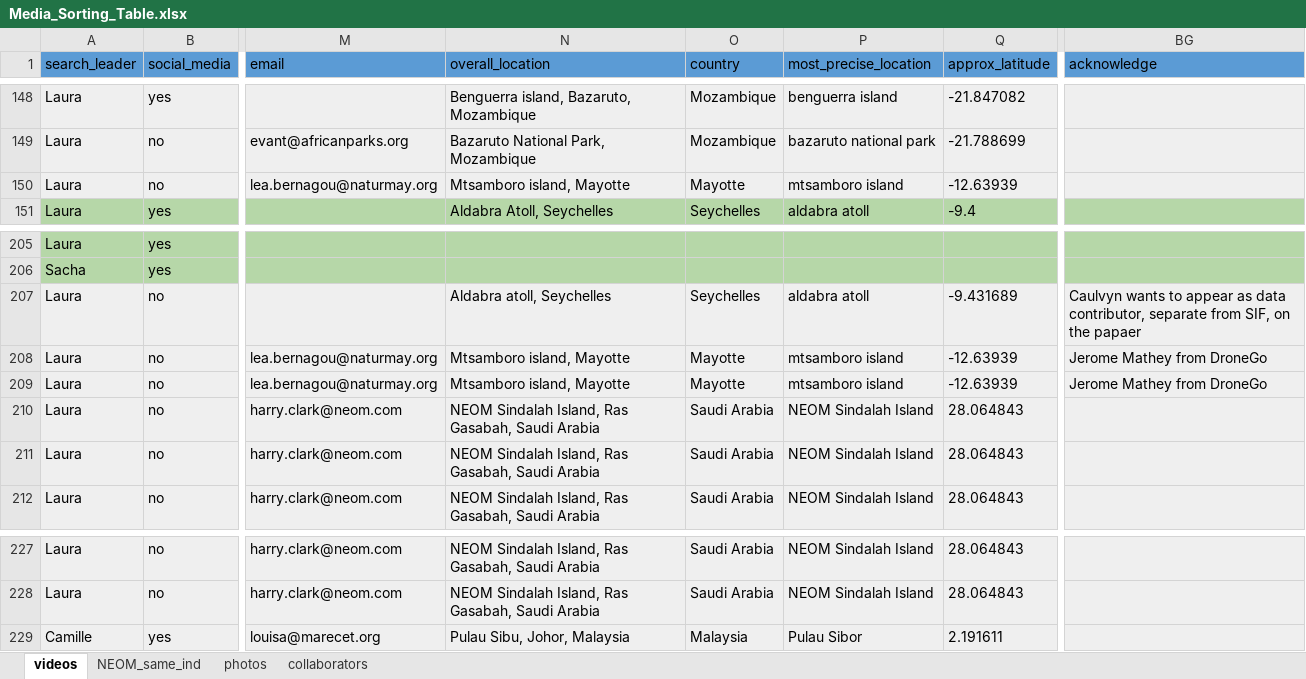
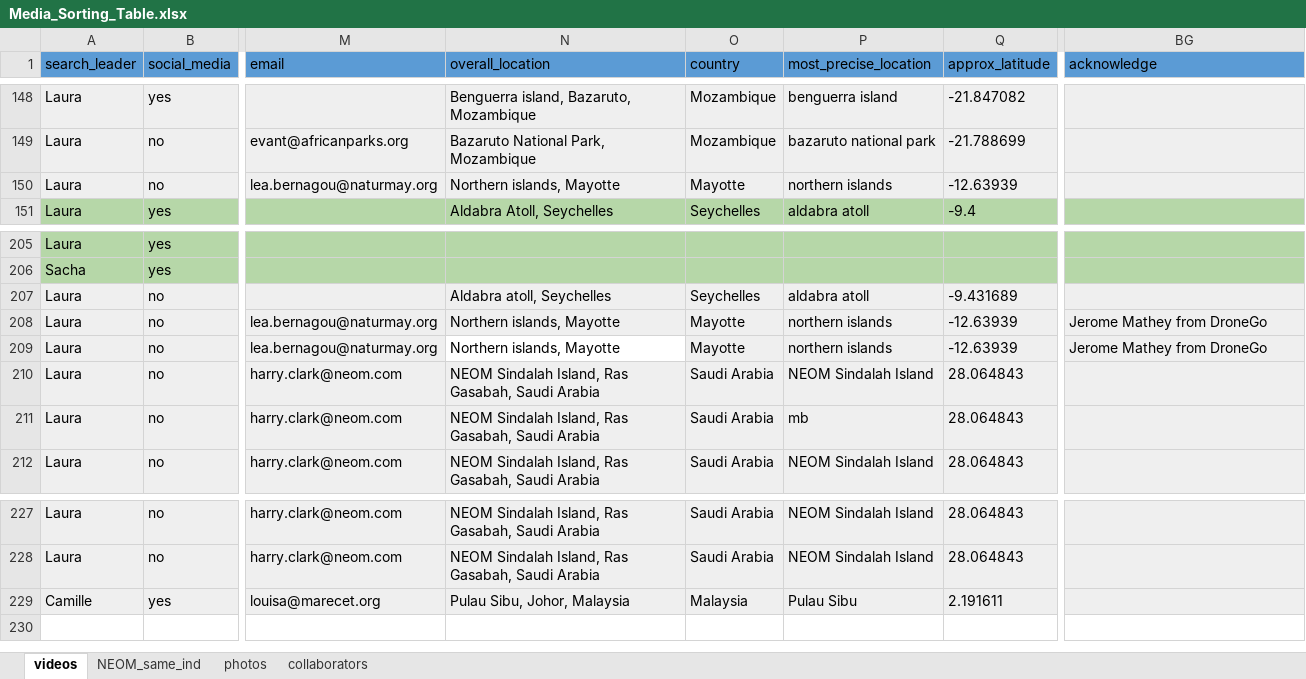
Before and after one commit to LauraMannocci/dugong_condition, an Excel workbook: data/Media_Sorting_Table.xlsx, sheet videos, drawn as a sheet; only a part is shown, gaps mark what is left out; values as stored, in another font and other column widths than the file's, no borders; charts and pictures and table styles not drawn; the diff names each change by its address in the sheet, - before the commit and + after, or states it on an @@ line.

```diff
--- a/data/Media_Sorting_Table.xlsx (sheet videos)
+++ b/data/Media_Sorting_Table.xlsx (sheet videos)
-N150 (overall_location): Mtsamboro island, Mayotte
+N150 (overall_location): Northern islands, Mayotte
-P150 (most_precise_location): mtsamboro island
+P150 (most_precise_location): northern islands
-BG207 (acknowledge): Caulvyn wants to appear as data contributor, separate from SIF, on the papaer
+BG207 (acknowledge): (empty)
-N208:N209 (overall_location): Mtsamboro island, Mayotte
+N208:N209 (overall_location): Northern islands, Mayotte
-P208:P209 (most_precise_location): mtsamboro island
+P208:P209 (most_precise_location): northern islands
-N209 fill: #EFEFEF
+N209 fill: none
-P211 (most_precise_location): NEOM Sindalah Island
+P211 (most_precise_location): mb
-P229 (most_precise_location): Pulau Sibor
+P229 (most_precise_location): Pulau Sibu
```
Also changed, not shown: 6 other files.
